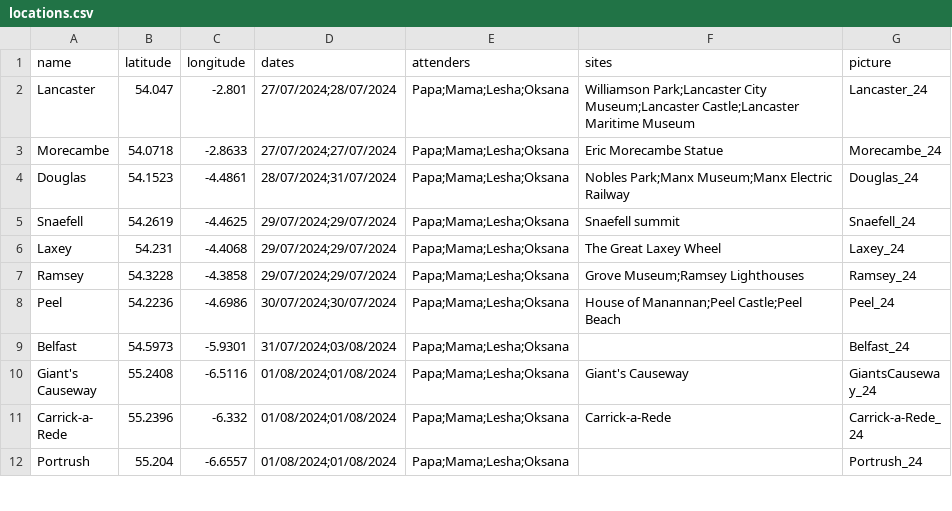
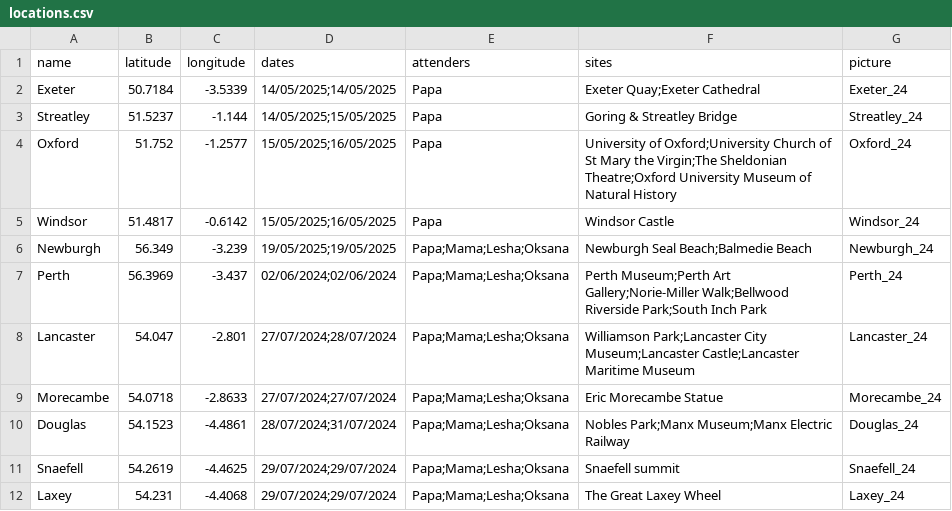
Before and after one commit to alluzeff-byte/Trip-records, a CSV file: locations.csv, drawn as a sheet; only a part is shown; the shorter side is filled out with more unchanged rows.

```diff
--- a/locations.csv
+++ b/locations.csv
@@ -1,2 +1,8 @@
 name,latitude,longitude,dates,attenders,sites,picture
+Exeter,50.7184,-3.5339,14/05/2025;14/05/2025,Papa,Exeter Quay;Exeter Cathedral,Exeter_24
+Streatley,51.5237,-1.144,14/05/2025;15/05/2025,Papa,Goring & Streatley Bridge,Streatley_24
+Oxford,51.752,-1.2577,15/05/2025;16/05/2025,Papa,University of Oxford;University Church of St Mary the Virgin;The Sheldonian Theatre;Oxford University Museum of Natural History,Oxford_24
+Windsor,51.4817,-0.6142,15/05/2025;16/05/2025,Papa,Windsor Castle,Windsor_24
+Newburgh,56.349,-3.239,19/05/2025;19/05/2025,Papa;Mama;Lesha;Oksana,Newburgh Seal Beach;Balmedie Beach,Newburgh_24
+Perth,56.3969,-3.437,02/06/2024;02/06/2024,Papa;Mama;Lesha;Oksana,Perth Museum;Perth Art Gallery;Norie-Miller Walk;Bellwood Riverside Park;South Inch Park,Perth_24
 Lancaster,54.047,-2.801,27/07/2024;28/07/2024,Papa;Mama;Lesha;Oksana,Williamson Park;Lancaster City Museum;Lancaster Castle;Lancaster Maritime Museum,Lancaster_24
```
Also changed, not shown: 53 other files.
